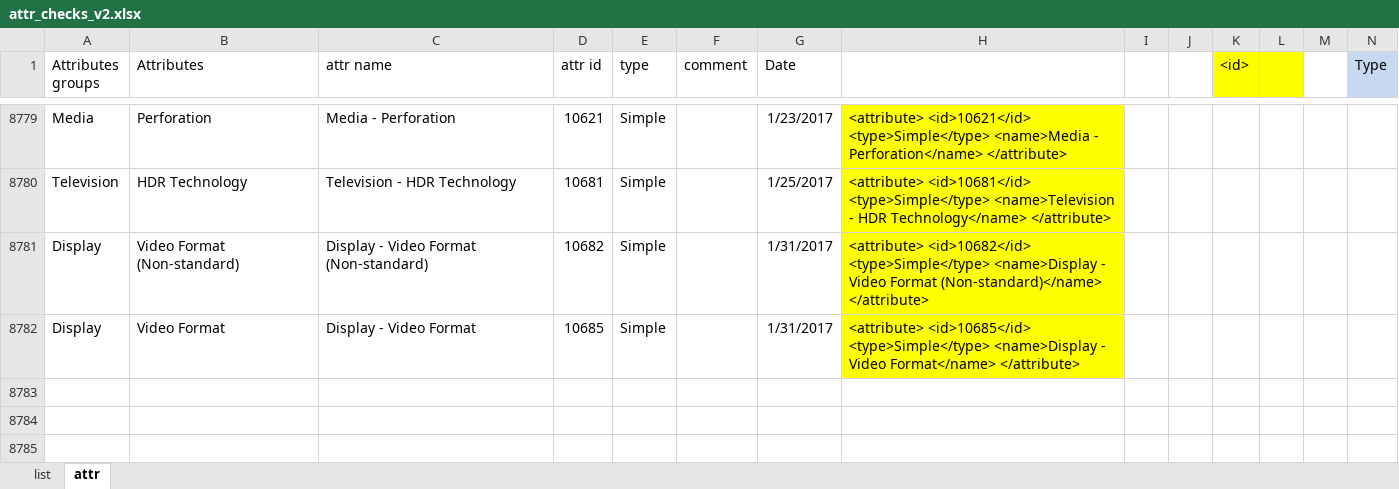
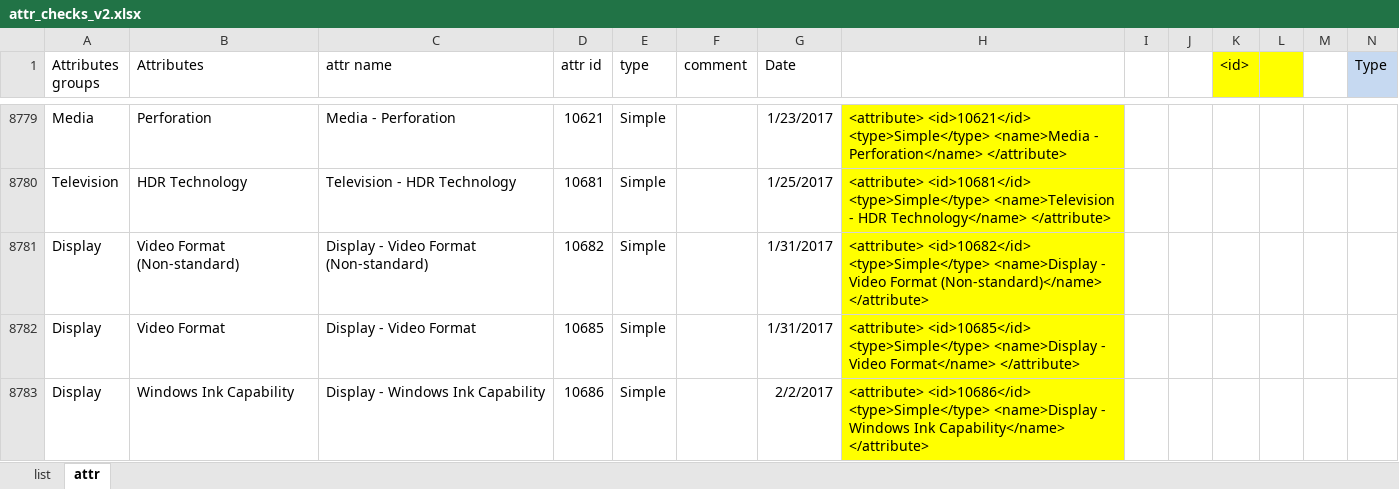
Before and after one commit to reheda/Tpad, an Excel workbook: attr_checks_v2.xlsx, sheet attr, drawn as a sheet; only a part is shown, gaps mark what is left out; values as stored, in another font and other column widths than the file's, no borders; conditional formats not drawn; the diff names each change by its address in the sheet, - before the commit and + after, or states it on an @@ line.

Commit message:
add new attribute

```diff
--- a/attr_checks_v2.xlsx (sheet attr)
+++ b/attr_checks_v2.xlsx (sheet attr)
+row 8783: Display | Windows Ink Capability | Display - Windows Ink Capability | 10686 | Simple |  | 2/2/2017 | <attribute> <id>10686</id> <type>Simple</type> <name>Display - Windows Ink Capability</name> </attribute>
```
Also changed, not shown: 3 other files.
